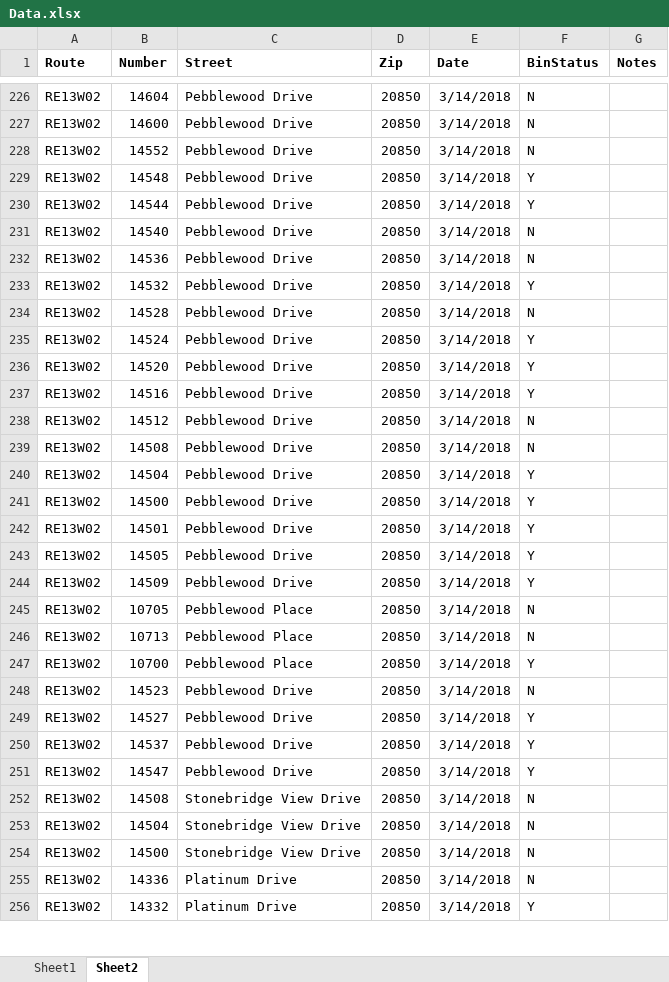
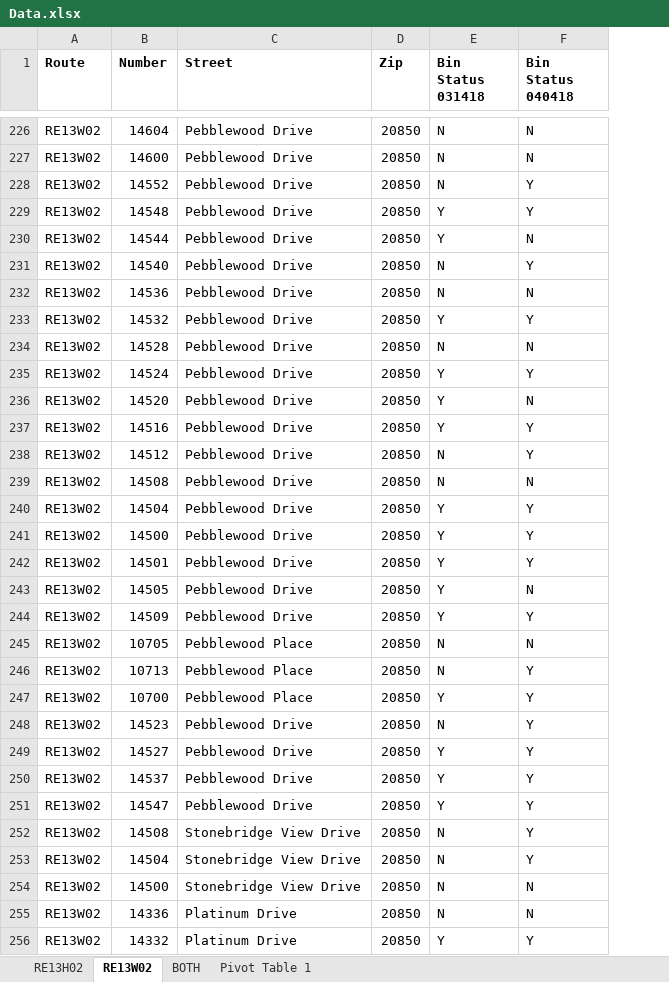
Before and after one commit to CynthiaHu/w241experiment, an Excel workbook: data/Data.xlsx, sheet RE13W02, drawn as a sheet; only a part is shown, gaps mark what is left out; values as stored, in another font and other column widths than the file's, no borders; charts and pictures not drawn; removed rows and columns are numbered as before the commit, all else as after; the diff covers the shown part only; the diff names each change by its address in the sheet, - before the commit and + after, or states it on an @@ line.

```diff
--- a/data/Data.xlsx (sheet RE13W02)
+++ b/data/Data.xlsx (sheet RE13W02)
-sheet tab: Sheet1
+sheet tab: RE13H02
-sheet tab: Sheet2
+sheet tab: RE13W02
+sheet tab: BOTH
+sheet tab: Pivot Table 1
-column E (Date), rows 226-256: all 3/14/2018
+column E (Bin Status 031418), rows 226-256: N | N | N | Y | Y | N | N | Y | N | Y | Y | Y | N | N | Y | Y | Y | Y | Y | N | N | Y | N | Y | Y | Y | N | N | N | N | Y
-column G (Notes), empty
-F1: BinStatus
+F1: Bin Status 040418
-F228 (Bin Status 040418): N
+F228 (Bin Status 040418): Y
-F230 (Bin Status 040418): Y
+F230 (Bin Status 040418): N
-F231 (Bin Status 040418): N
+F231 (Bin Status 040418): Y
-F236 (Bin Status 040418): Y
+F236 (Bin Status 040418): N
-F238 (Bin Status 040418): N
+F238 (Bin Status 040418): Y
-F243 (Bin Status 040418): Y
+F243 (Bin Status 040418): N
-F246 (Bin Status 040418): N
+F246 (Bin Status 040418): Y
-F248 (Bin Status 040418): N
+F248 (Bin Status 040418): Y
-F252:F253 (Bin Status 040418): N
+F252:F253 (Bin Status 040418): Y
```
Also changed, not shown: 88 edited cells elsewhere in this sheet, sheet RE13H02, charts or pictures, 1 other file.
